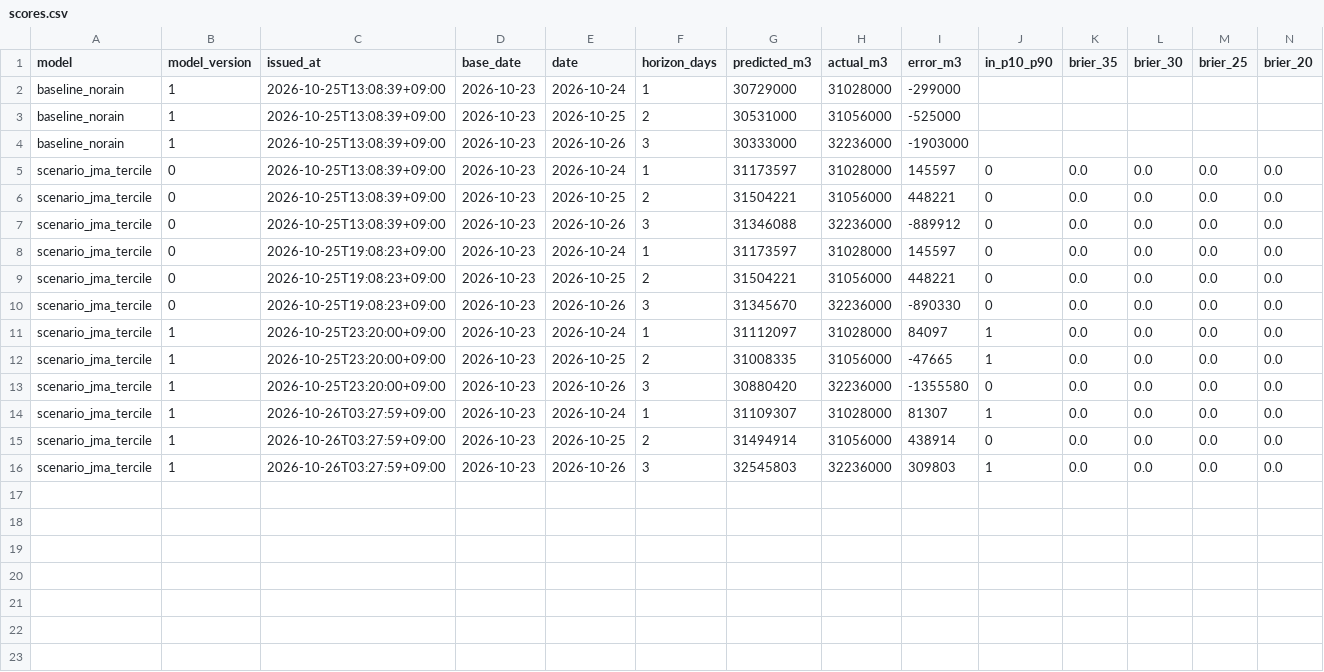
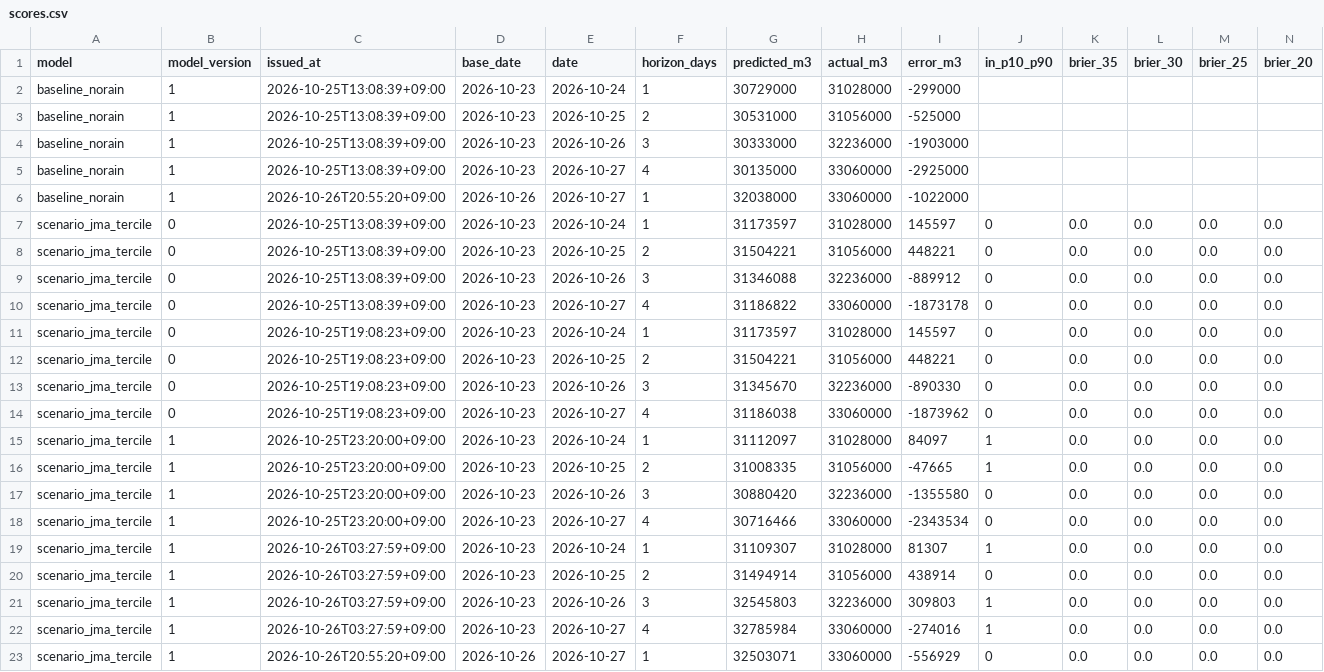
Before and after one commit to yohei-washizaki/fukuoka-dam-outlook, a CSV file: data/verification/scores.csv, drawn as a sheet; the diff names each change by its address in the sheet, - before the commit and + after, or states it on an @@ line.

```diff
--- a/data/verification/scores.csv
+++ b/data/verification/scores.csv
+row 5: baseline_norain | 1 | 2026-10-25T13:08:39+09:00 | 2026-10-23 | 2026-10-27 | 4 | 30135000 | 33060000 | -2925000
+row 6: baseline_norain | 1 | 2026-10-26T20:55:20+09:00 | 2026-10-26 | 2026-10-27 | 1 | 32038000 | 33060000 | -1022000
+row 10: scenario_jma_tercile | 0 | 2026-10-25T13:08:39+09:00 | 2026-10-23 | 2026-10-27 | 4 | 31186822 | 33060000 | -1873178 | 0 | 0.0 | 0.0 | 0.0 | 0.0
+row 14: scenario_jma_tercile | 0 | 2026-10-25T19:08:23+09:00 | 2026-10-23 | 2026-10-27 | 4 | 31186038 | 33060000 | -1873962 | 0 | 0.0 | 0.0 | 0.0 | 0.0
+row 18: scenario_jma_tercile | 1 | 2026-10-25T23:20:00+09:00 | 2026-10-23 | 2026-10-27 | 4 | 30716466 | 33060000 | -2343534 | 0 | 0.0 | 0.0 | 0.0 | 0.0
+row 22: scenario_jma_tercile | 1 | 2026-10-26T03:27:59+09:00 | 2026-10-23 | 2026-10-27 | 4 | 32785984 | 33060000 | -274016 | 1 | 0.0 | 0.0 | 0.0 | 0.0
+row 23: scenario_jma_tercile | 1 | 2026-10-26T20:55:20+09:00 | 2026-10-26 | 2026-10-27 | 1 | 32503071 | 33060000 | -556929 | 0 | 0.0 | 0.0 | 0.0 | 0.0
```
Also changed, not shown: data/normalized/dam_storage.csv, data/normalized/precip_daily.csv, 3 other files.
